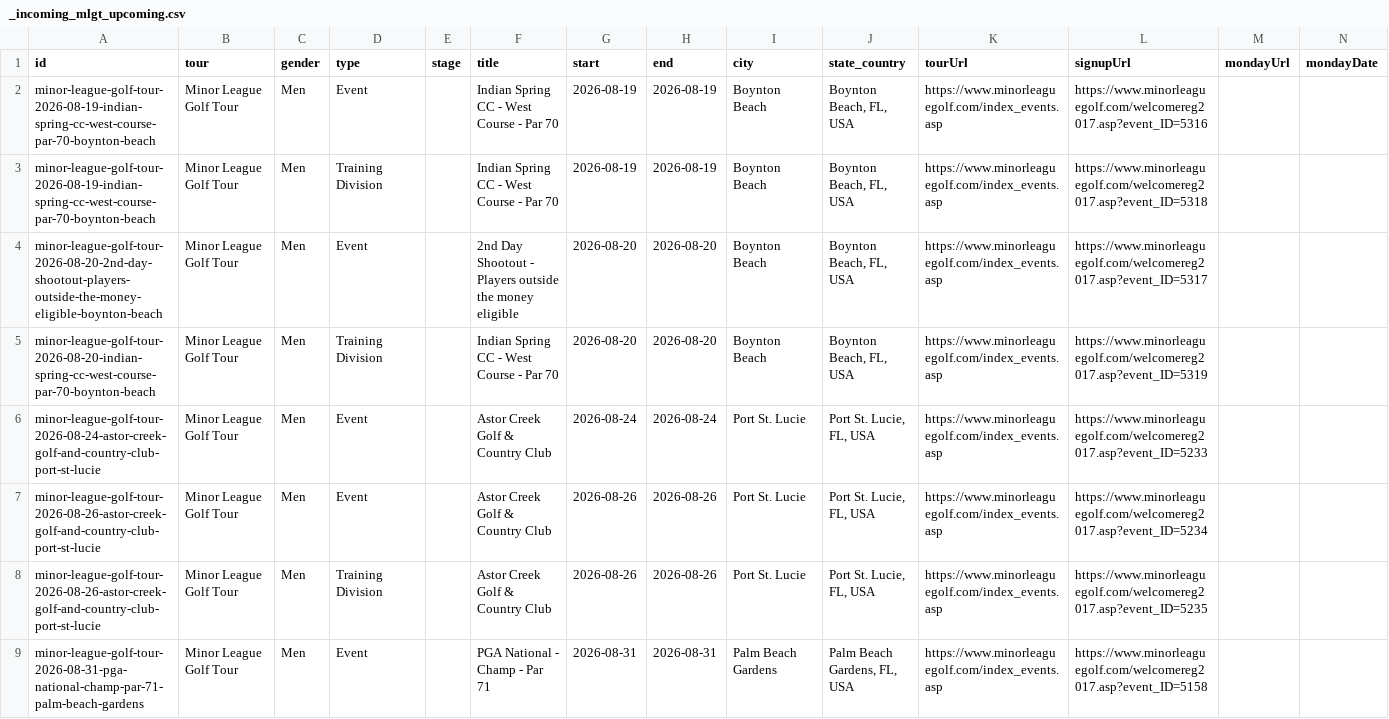
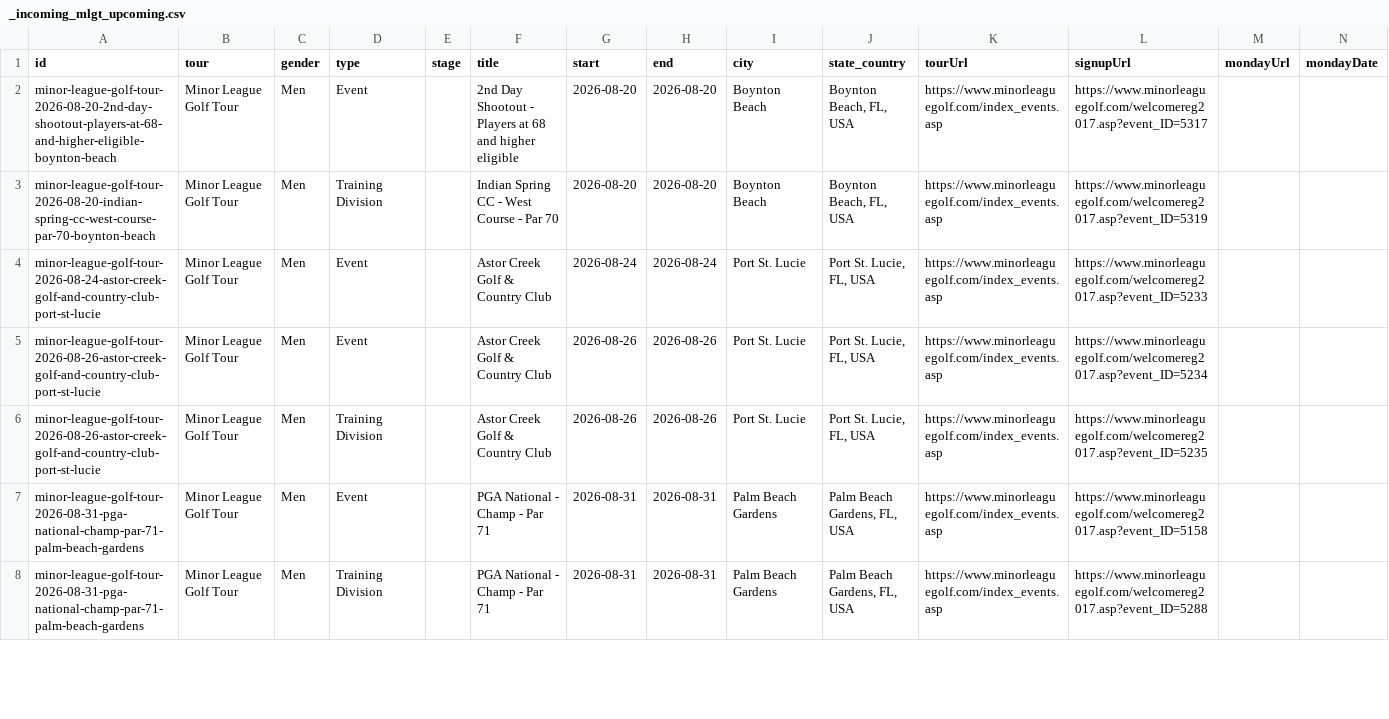
Before and after one commit to pbh007/propath-data, a CSV file: data/_incoming_mlgt_upcoming.csv, drawn as a sheet; only a part is shown; the shorter side is filled out with more unchanged rows.

```diff
--- a/data/_incoming_mlgt_upcoming.csv
+++ b/data/_incoming_mlgt_upcoming.csv
@@ -1,5 +1,3 @@
 id,tour,gender,type,stage,title,start,end,city,state_country,tourUrl,signupUrl,mondayUrl,mondayDate
-minor-league-golf-tour-2026-08-19-indian-spring-cc-west-course-par-70-boynton-beach,Minor League Golf Tour,Men,Event,,Indian Spring CC - West Course - Par 70,2026-08-19,2026-08-19,Boynton Beach,"Boynton Beach, FL, USA",https://www.minorleaguegolf.com/index_events.asp,https://www.minorleaguegolf.com/welcomereg2017.asp?event_ID=5316,,
-minor-league-golf-tour-2026-08-19-indian-spring-cc-west-course-par-70-boynton-beach,Minor League Golf Tour,Men,Training Division,,Indian Spring CC - West Course - Par 70,2026-08-19,2026-08-19,Boynton Beach,"Boynton Beach, FL, USA",https://www.minorleaguegolf.com/index_events.asp,https://www.minorleaguegolf.com/welcomereg2017.asp?event_ID=5318,,
-minor-league-golf-tour-2026-08-20-2nd-day-shootout-players-outside-the-money-eligible-boynton-beach,Minor League Golf Tour,Men,Event,,2nd Day Shootout - Players outside the money eligible,2026-08-20,2026-08-20,Boynton Beach,"Boynton Beach, FL, USA",https://www.minorleaguegolf.com/index_events.asp,https://www.minorleaguegolf.com/welcomereg2017.asp?event_ID=5317,,
+minor-league-golf-tour-2026-08-20-2nd-day-shootout-players-at-68-and-higher-eligible-boynton-beach,Minor League Golf Tour,Men,Event,,2nd Day Shootout - Players at 68 and higher eligible,2026-08-20,2026-08-20,Boynton Beach,"Boynton Beach, FL, USA",https://www.minorleaguegolf.com/index_events.asp,https://www.minorleaguegolf.com/welcomereg2017.asp?event_ID=5317,,
 minor-league-golf-tour-2026-08-20-indian-spring-cc-west-course-par-70-boynton-beach,Minor League Golf Tour,Men,Training Division,,Indian Spring CC - West Course - Par 70,2026-08-20,2026-08-20,Boynton Beach,"Boynton Beach, FL, USA",https://www.minorleaguegolf.com/index_events.asp,https://www.minorleaguegolf.com/welcomereg2017.asp?event_ID=5319,,
```
Also changed, not shown: data/ProPath-MiniTour2026-MasterEvents.csv.
